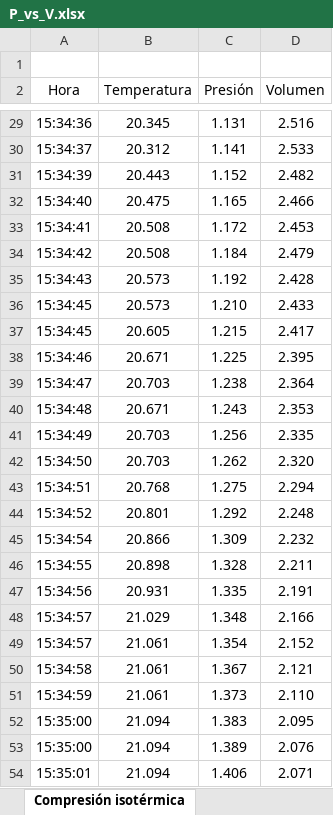
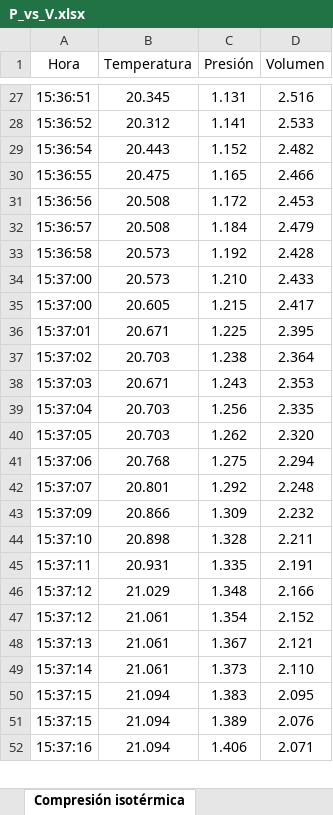
Before and after one commit to fx-samu/IQ2212, an Excel workbook: P_vs_V.xlsx, sheet Compresión isotérmica, drawn as a sheet; only a part is shown, gaps mark what is left out; values as stored, in another font and other column widths than the file's, no borders; removed rows and columns are numbered as before the commit, all else as after; the diff covers the shown part only; the diff names each change by its address in the sheet, - before the commit and + after, or states it on an @@ line.

```diff
--- a/P_vs_V.xlsx (sheet Compresión isotérmica)
+++ b/P_vs_V.xlsx (sheet Compresión isotérmica)
-row 1: (empty)
-A27 (Hora): 15:34:36
+A27 (Hora): 15:36:51
-A28 (Hora): 15:34:37
+A28 (Hora): 15:36:52
-A29 (Hora): 15:34:39
+A29 (Hora): 15:36:54
-A30 (Hora): 15:34:40
+A30 (Hora): 15:36:55
-A31 (Hora): 15:34:41
+A31 (Hora): 15:36:56
-A32 (Hora): 15:34:42
+A32 (Hora): 15:36:57
-A33 (Hora): 15:34:43
+A33 (Hora): 15:36:58
-A34:A35 (Hora): 15:34:45
+A34:A35 (Hora): 15:37:00
-A36 (Hora): 15:34:46
+A36 (Hora): 15:37:01
-A37 (Hora): 15:34:47
+A37 (Hora): 15:37:02
-A38 (Hora): 15:34:48
+A38 (Hora): 15:37:03
-A39 (Hora): 15:34:49
+A39 (Hora): 15:37:04
-A40 (Hora): 15:34:50
+A40 (Hora): 15:37:05
-A41 (Hora): 15:34:51
+A41 (Hora): 15:37:06
-A42 (Hora): 15:34:52
+A42 (Hora): 15:37:07
-A43 (Hora): 15:34:54
+A43 (Hora): 15:37:09
-A44 (Hora): 15:34:55
+A44 (Hora): 15:37:10
-A45 (Hora): 15:34:56
+A45 (Hora): 15:37:11
-A46:A47 (Hora): 15:34:57
+A46:A47 (Hora): 15:37:12
-A48 (Hora): 15:34:58
+A48 (Hora): 15:37:13
-A49 (Hora): 15:34:59
+A49 (Hora): 15:37:14
-A50:A51 (Hora): 15:35:00
+A50:A51 (Hora): 15:37:15
-A52 (Hora): 15:35:01
+A52 (Hora): 15:37:16
```
Also changed, not shown: 1 removed row and 111 edited cells elsewhere in this sheet, sheet Expansión isotérmica, P_vs_T.xlsx, 1 other file.
